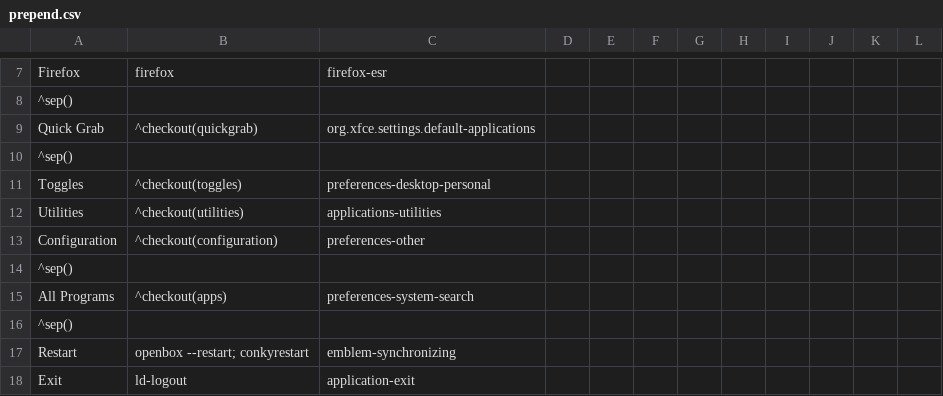
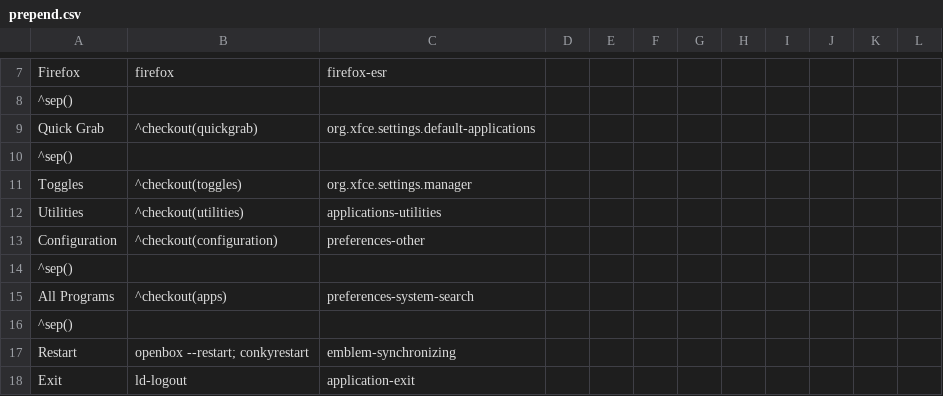
Before and after one commit to sleekmason/Lilidog-Bookworm, a CSV file: config/includes.chroot_after_packages/etc/skel/.config/jgmenu/prepend.csv, drawn as a sheet; only a part is shown, gaps mark what is left out.

Commit message:
jmenu icon change for toggles-menu

```diff
--- a/config/includes.chroot_after_packages/etc/skel/.config/jgmenu/prepend.csv
+++ b/config/includes.chroot_after_packages/etc/skel/.config/jgmenu/prepend.csv
@@ -10,3 +10,3 @@ Quick Grab,^checkout(quickgrab), org.xfce.settings.default-applications
 ^sep()
-Toggles,^checkout(toggles), preferences-desktop-personal
+Toggles,^checkout(toggles), org.xfce.settings.manager
 Utilities,^checkout(utilities), applications-utilities
```
